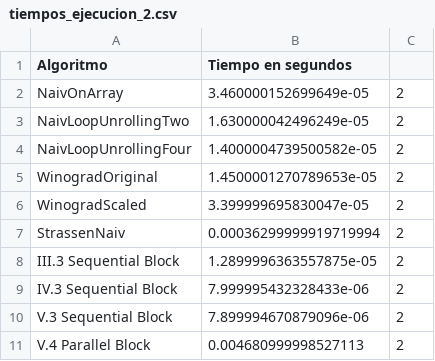
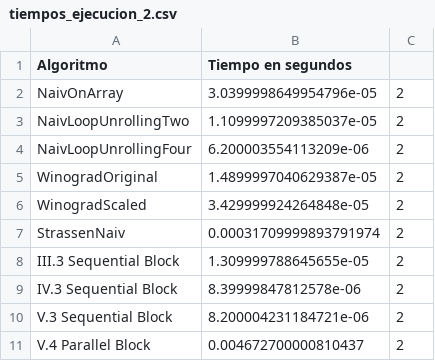
Before and after one commit to IsaBellaCM07/Multiplicacion_Matrices_Graficas, a CSV file: ProyectoFinal/tiempos/tiempos_python/tiempos_ejecucion_2.csv, drawn as a sheet.

```diff
--- a/ProyectoFinal/tiempos/tiempos_python/tiempos_ejecucion_2.csv
+++ b/ProyectoFinal/tiempos/tiempos_python/tiempos_ejecucion_2.csv
@@ -1,11 +1,11 @@
 Algoritmo,Tiempo en segundos
-NaivOnArray,3.460000152699649e-05,2
-NaivLoopUnrollingTwo,1.630000042496249e-05,2
-NaivLoopUnrollingFour,1.4000004739500582e-05,2
-WinogradOriginal,1.4500001270789653e-05,2
-WinogradScaled,3.399999695830047e-05,2
-StrassenNaiv,0.00036299999919719994,2
-III.3 Sequential Block,1.2899996363557875e-05,2
-IV.3 Sequential Block,7.999995432328433e-06,2
-V.3 Sequential Block,7.899994670879096e-06,2
-V.4 Parallel Block,0.004680999998527113,2
+NaivOnArray,3.0399998649954796e-05,2
+NaivLoopUnrollingTwo,1.1099997209385037e-05,2
+NaivLoopUnrollingFour,6.200003554113209e-06,2
+WinogradOriginal,1.4899997040629387e-05,2
+WinogradScaled,3.429999924264848e-05,2
+StrassenNaiv,0.00031709999893791974,2
+III.3 Sequential Block,1.309999788645655e-05,2
+IV.3 Sequential Block,8.39999847812578e-06,2
+V.3 Sequential Block,8.200004231184721e-06,2
+V.4 Parallel Block,0.004672700000810437,2
```
Also changed, not shown: ProyectoFinal/tiempos/tiempos_go/tiempos_128.csv, ProyectoFinal/tiempos/tiempos_python/tiempos_ejecucion_128.csv, 16 other files.
